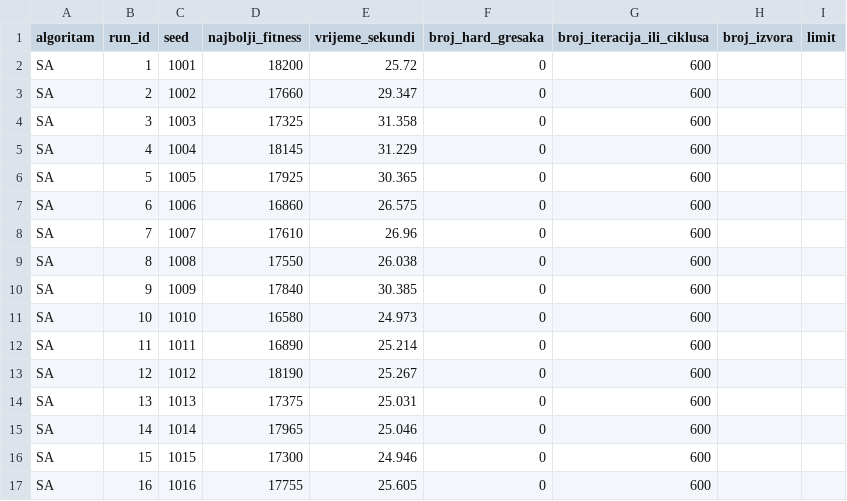
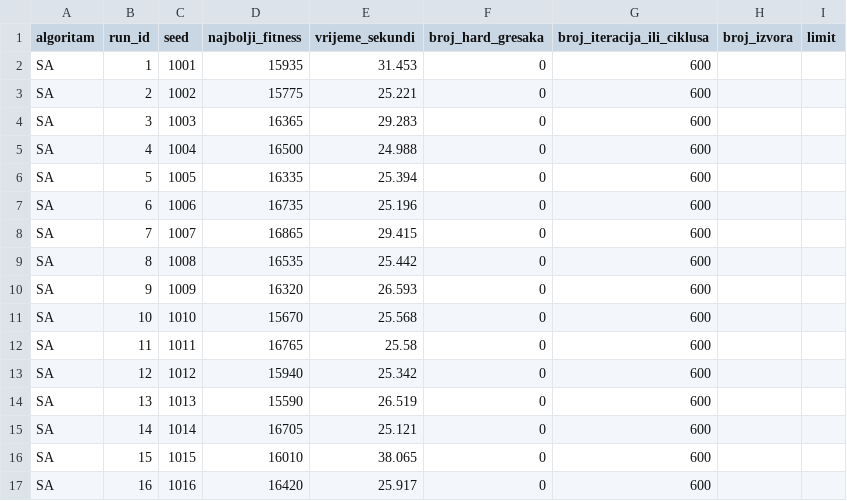
Before and after one commit to TkoProg/raspored-ai-projekat, a CSV file: data/processed/eksperimenti_rezultati.csv, drawn as a sheet; only a part is shown; the diff covers the shown part only.

```diff
--- a/data/processed/eksperimenti_rezultati.csv
+++ b/data/processed/eksperimenti_rezultati.csv
@@ -1,17 +1,17 @@
 algoritam,run_id,seed,najbolji_fitness,vrijeme_sekundi,broj_hard_gresaka,broj_iteracija_ili_ciklusa,broj_izvora,limit
-SA,1,1001,18200,25.72,0,600,,
-SA,2,1002,17660,29.347,0,600,,
-SA,3,1003,17325,31.358,0,600,,
-SA,4,1004,18145,31.229,0,600,,
-SA,5,1005,17925,30.365,0,600,,
-SA,6,1006,16860,26.575,0,600,,
-SA,7,1007,17610,26.96,0,600,,
-SA,8,1008,17550,26.038,0,600,,
-SA,9,1009,17840,30.385,0,600,,
-SA,10,1010,16580,24.973,0,600,,
-SA,11,1011,16890,25.214,0,600,,
-SA,12,1012,18190,25.267,0,600,,
-SA,13,1013,17375,25.031,0,600,,
-SA,14,1014,17965,25.046,0,600,,
-SA,15,1015,17300,24.946,0,600,,
-SA,16,1016,17755,25.605,0,600,,
+SA,1,1001,15935,31.453,0,600,,
+SA,2,1002,15775,25.221,0,600,,
+SA,3,1003,16365,29.283,0,600,,
+SA,4,1004,16500,24.988,0,600,,
+SA,5,1005,16335,25.394,0,600,,
+SA,6,1006,16735,25.196,0,600,,
+SA,7,1007,16865,29.415,0,600,,
+SA,8,1008,16535,25.442,0,600,,
+SA,9,1009,16320,26.593,0,600,,
+SA,10,1010,15670,25.568,0,600,,
+SA,11,1011,16765,25.58,0,600,,
+SA,12,1012,15940,25.342,0,600,,
+SA,13,1013,15590,26.519,0,600,,
+SA,14,1014,16705,25.121,0,600,,
+SA,15,1015,16010,38.065,0,600,,
+SA,16,1016,16420,25.917,0,600,,
```
Also changed, not shown: 148 edited cells elsewhere in this file, data/processed/eksperimenti_najbolja_sa_konvergencija.csv, data/processed/eksperimenti_najbolji_abc_raspored.csv, 11 other files.
